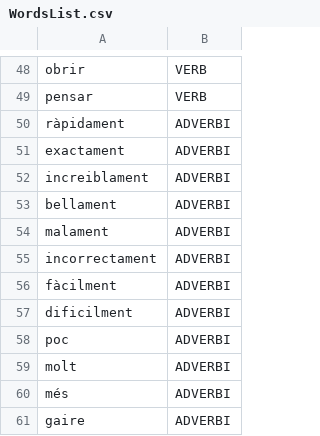
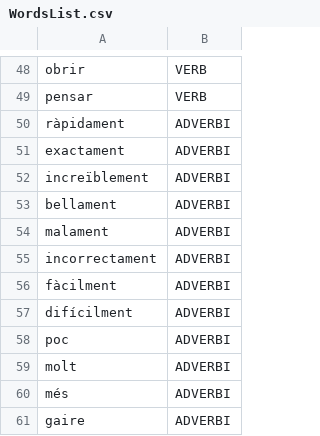
Before and after one commit to lSara-MM/TV3-Premis-Ludi-Poker, a CSV file: TV3-Premis-Ludi-Cartes/Assets/Resources/CSV/WordsList.csv, drawn as a sheet; only a part is shown, gaps mark what is left out; the diff covers the shown part only; the diff names each change by its address in the sheet, - before the commit and + after, or states it on an @@ line.

```diff
--- a/TV3-Premis-Ludi-Cartes/Assets/Resources/CSV/WordsList.csv
+++ b/TV3-Premis-Ludi-Cartes/Assets/Resources/CSV/WordsList.csv
-A52: increiblament
+A52: increïblement
-A57: dificilment
+A57: difícilment
```
Also changed, not shown: 12 edited cells elsewhere in this file, 3 other files.
